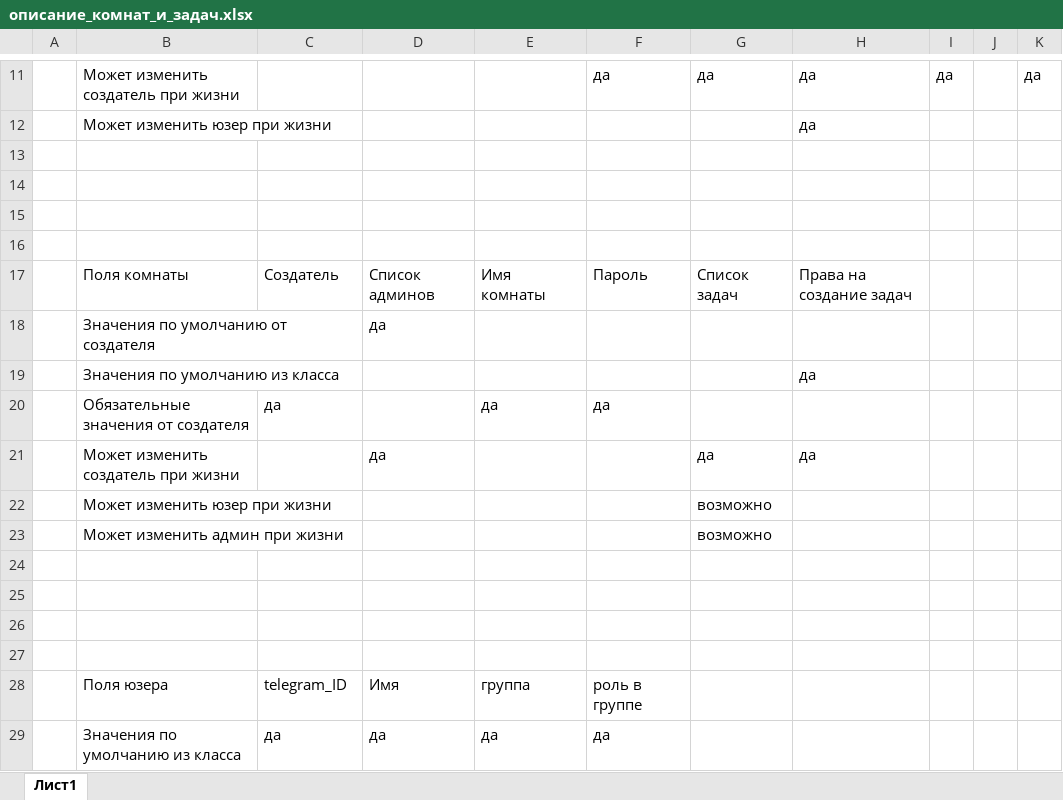
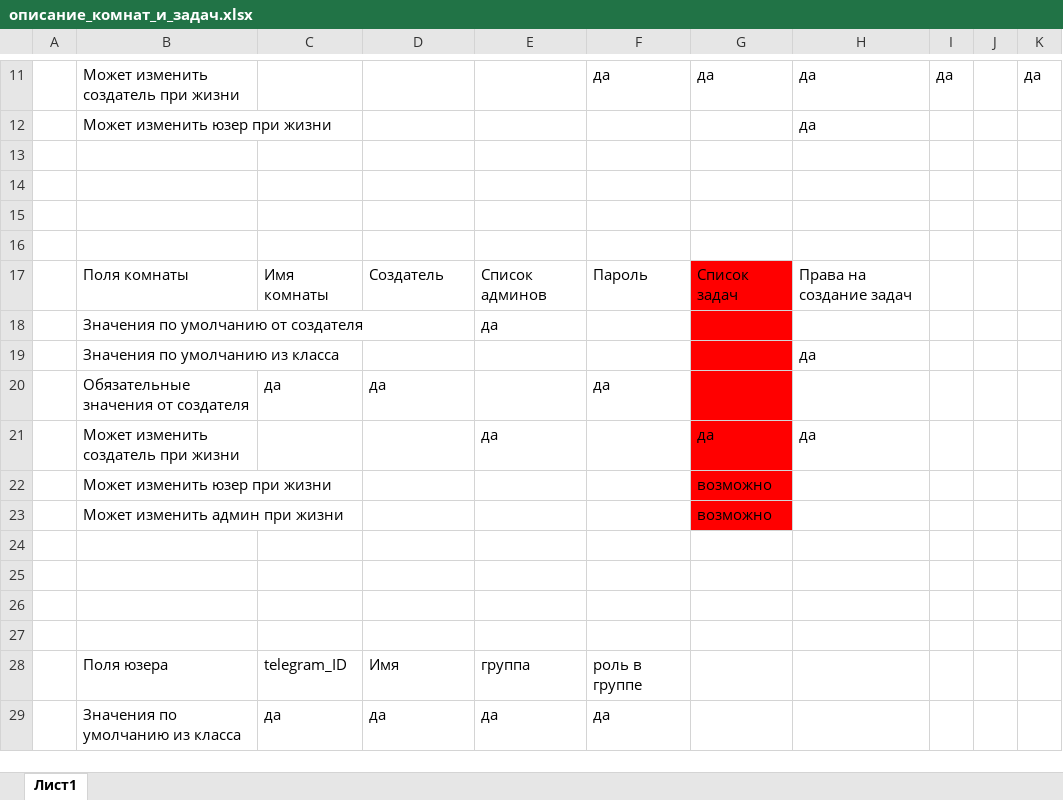
Before and after one commit to i-a-terekhov/Rememberer-bot, an Excel workbook: описание_комнат_и_задач.xlsx, sheet Лист1, drawn as a sheet; only a part is shown, gaps mark what is left out; values as stored, in another font and other column widths than the file's, no borders; removed rows and columns are numbered as before the commit, all else as after; the diff names each change by its address in the sheet, - before the commit and + after, or states it on an @@ line.

Commit message:
feat: make a basic data structure
rememberer-bot

```diff
--- a/описание_комнат_и_задач.xlsx (sheet Лист1)
+++ b/описание_комнат_и_задач.xlsx (sheet Лист1)
-C17: Создатель
+C17: Имя комнаты
-D17: Список админов
+D17: Создатель
-E17: Имя комнаты
+E17: Список админов
-G17 fill: none
+G17 fill: #FF0000
-row 18:  | Значения по умолчанию от создателя |  | да
+row 18:  | Значения по умолчанию от создателя |  |  | да
-G19:G23 fill: none
+G19:G23 fill: #FF0000
-D20: (empty)
+D20: да
-E20: да
+E20: (empty)
-D21: да
+D21: (empty)
-E21: (empty)
+E21: да
```
